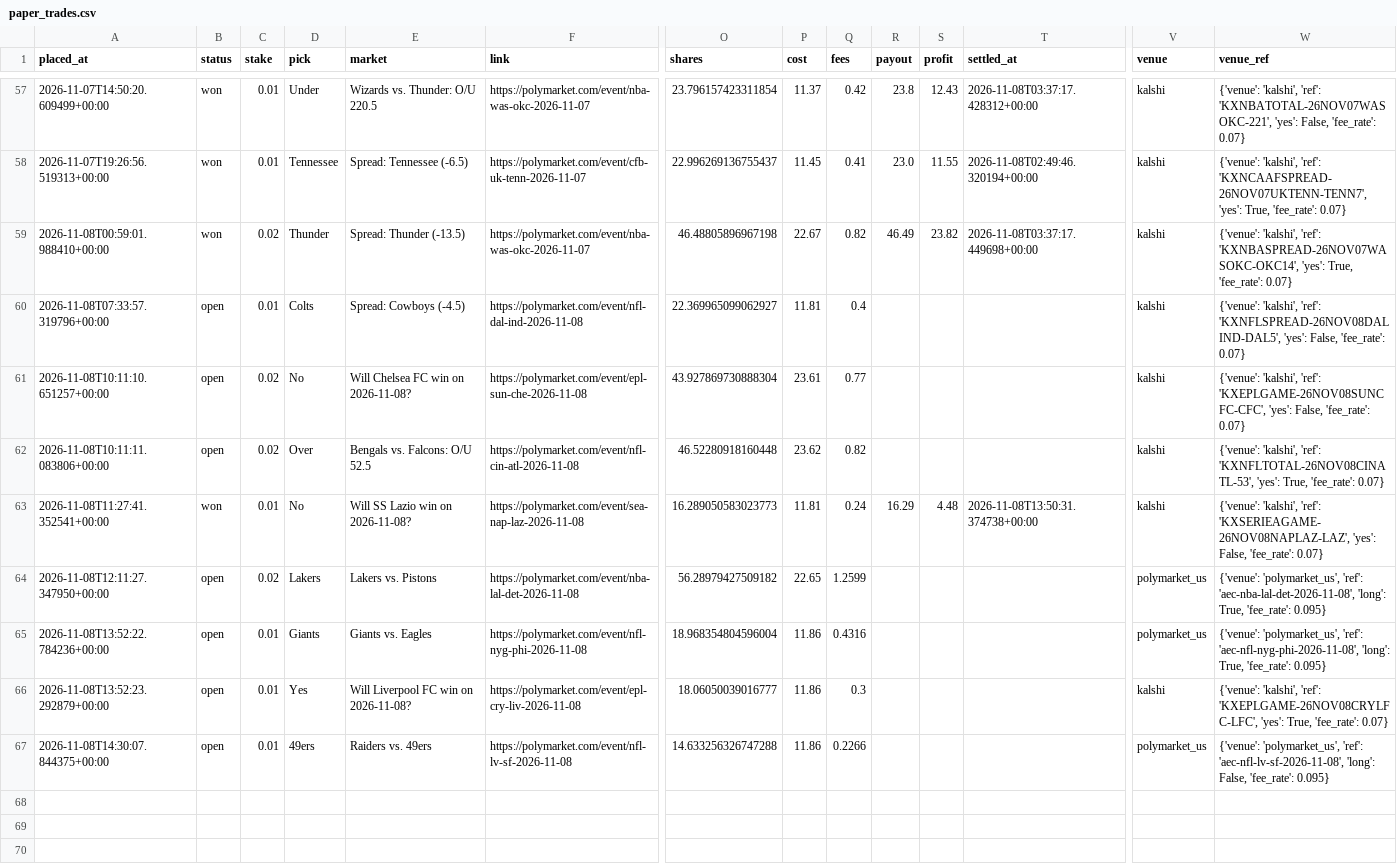
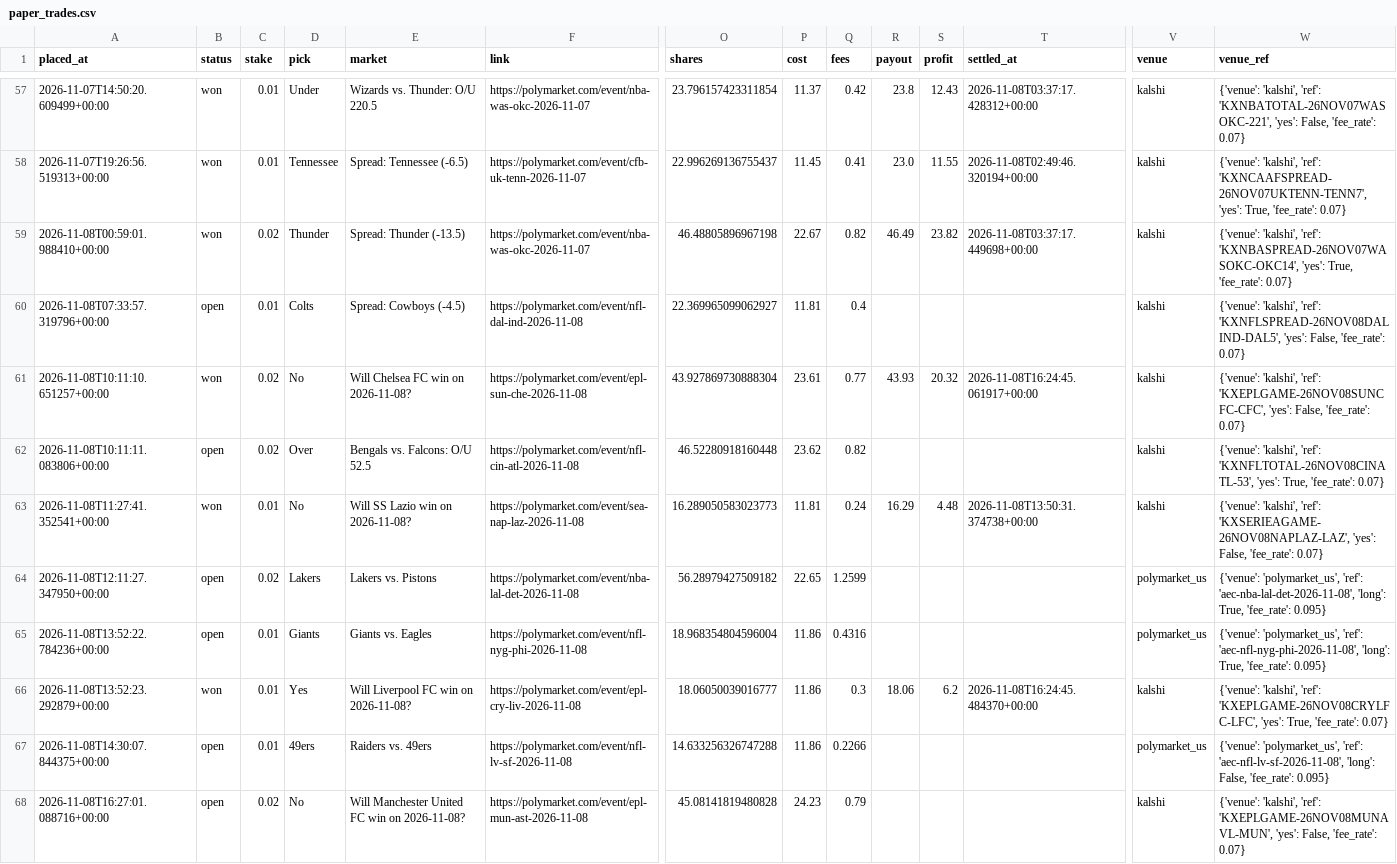
Before and after one commit to bhooder/Polymarket, a CSV file: paper_trades.csv, drawn as a sheet; only a part is shown, gaps mark what is left out; rows hold the shown columns only; the diff names each change by its address in the sheet, - before the commit and + after, or states it on an @@ line.

```diff
--- a/paper_trades.csv
+++ b/paper_trades.csv
-B61 (status): open
+B61 (status): won
-R61 (payout): (empty)
+R61 (payout): 43.93
-S61 (profit): (empty)
+S61 (profit): 20.32
-T61 (settled_at): (empty)
+T61 (settled_at): 2026-11-08T16:24:45.061917+00:00
-B66 (status): open
+B66 (status): won
-R66 (payout): (empty)
+R66 (payout): 18.06
-S66 (profit): (empty)
+S66 (profit): 6.2
-T66 (settled_at): (empty)
+T66 (settled_at): 2026-11-08T16:24:45.484370+00:00
+row 68: 2026-11-08T16:27:01.088716+00:00 | open | 0.02 | No | Will Manchester United FC win on 2026-11-08? | https://polymarket.com/event/epl-mun-ast-2026-11-08 | 45.08141819480828 | 24.23 | 0.79 |  |  |  | kalshi | {'venue': 'kalshi', 'ref': 'KXEPLGAME-26NOV08MUNAVL-MUN', 'yes': False, 'fee_rate': 0.07}
```
Also changed, not shown: live_trades.csv, paper_trades_b.csv, 8 other files.
